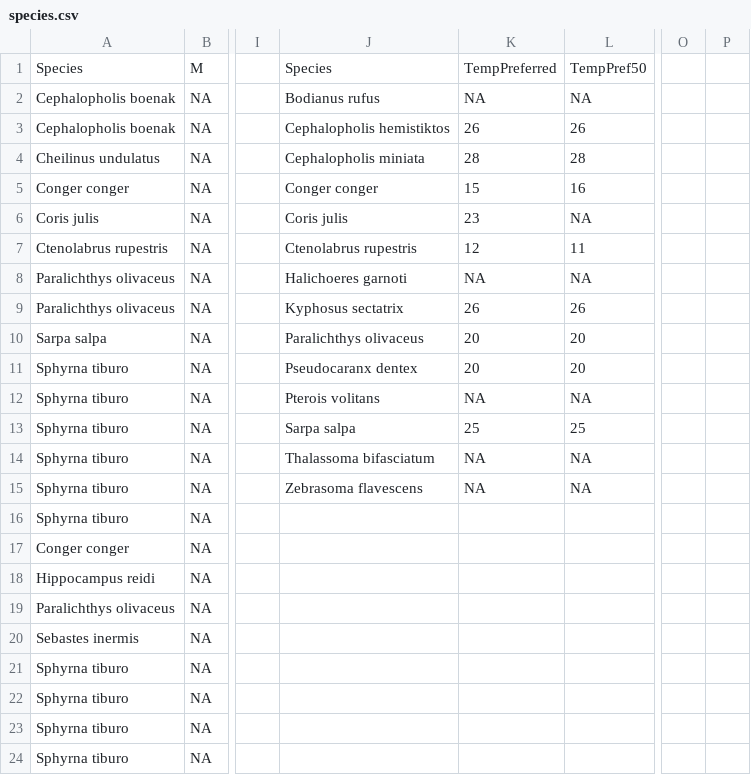
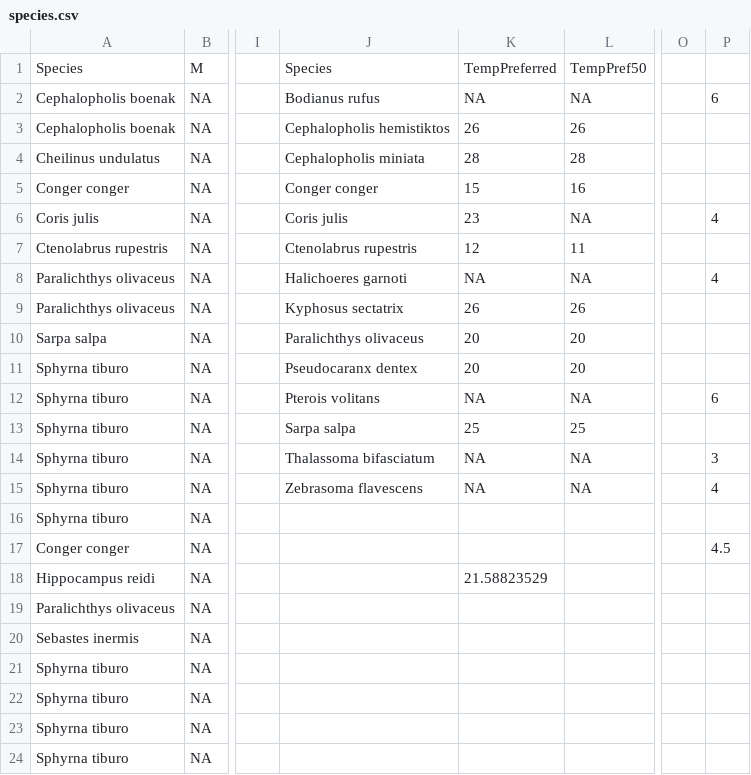
Before and after one commit to acaughman/mpa_climate_selection, a CSV file: data/species.csv, drawn as a sheet; only a part is shown, gaps mark what is left out; the diff names each change by its address in the sheet, - before the commit and + after, or states it on an @@ line.

Commit message:
sum of params

```diff
--- a/data/species.csv
+++ b/data/species.csv
-P2: (empty)
+P2: 6
-P6: (empty)
+P6: 4
-P8: (empty)
+P8: 4
-P12: (empty)
+P12: 6
-P14: (empty)
+P14: 3
-P15: (empty)
+P15: 4
-P17: (empty)
+P17: 4.5
-K18: (empty)
+K18: 21.58823529
```
